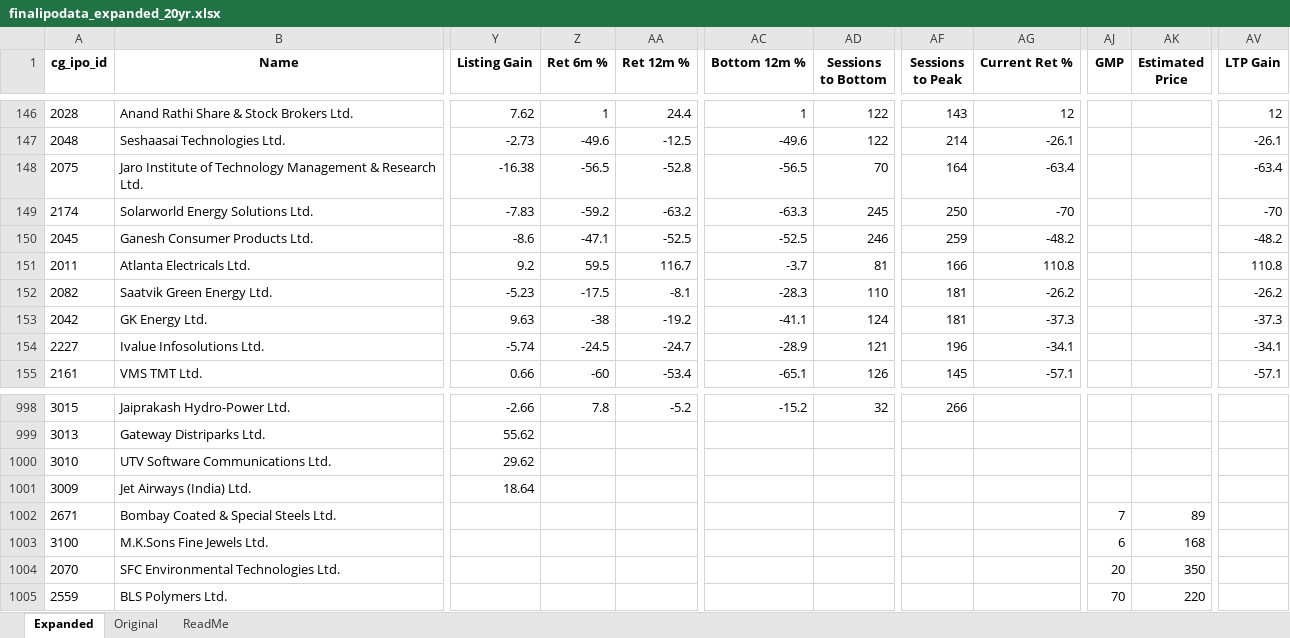
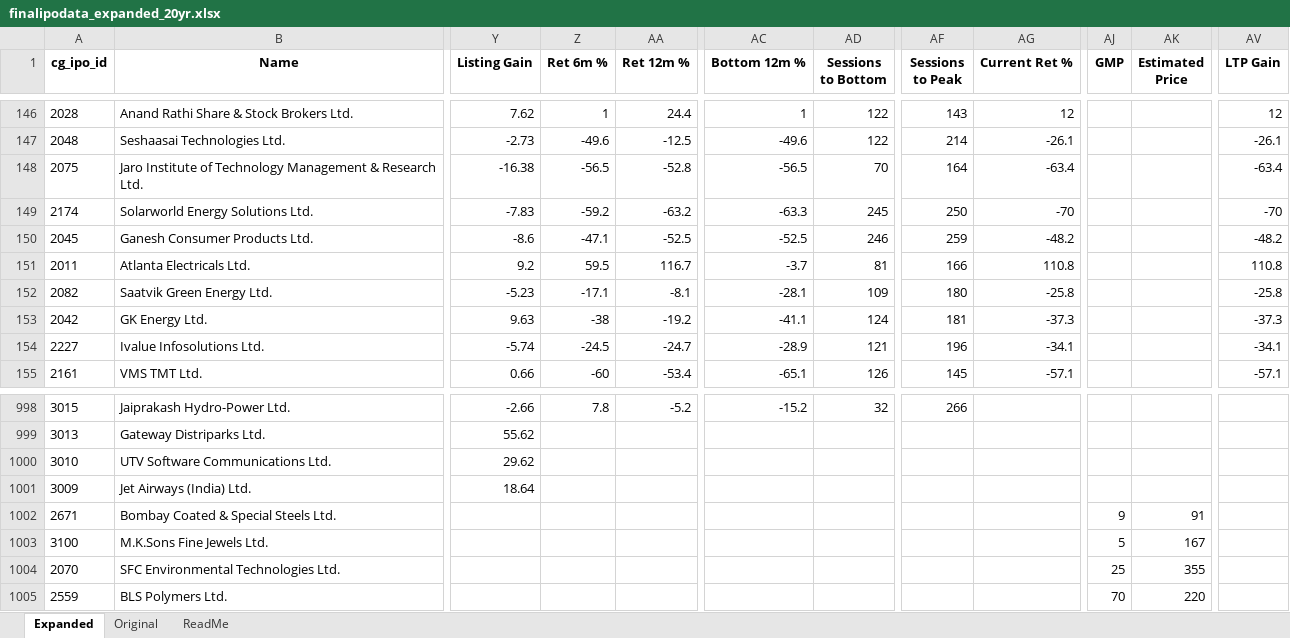
Before and after one commit to rohanbeingsocial/ipo-radar, an Excel workbook: ipodata/finalipodata_expanded_20yr.xlsx, sheet Expanded, drawn as a sheet; only a part is shown, gaps mark what is left out; values as stored, in another font and other column widths than the file's, no borders; the diff names each change by its address in the sheet, - before the commit and + after, or states it on an @@ line.

Commit message:
data: daily refresh 2026-11-01

```diff
--- a/ipodata/finalipodata_expanded_20yr.xlsx (sheet Expanded)
+++ b/ipodata/finalipodata_expanded_20yr.xlsx (sheet Expanded)
-Z152 (Ret 6m %): -17.5
+Z152 (Ret 6m %): -17.1
-AC152 (Bottom 12m %): -28.3
+AC152 (Bottom 12m %): -28.1
-AD152 (Sessions to Bottom): 110
+AD152 (Sessions to Bottom): 109
-AF152 (Sessions to Peak): 181
+AF152 (Sessions to Peak): 180
-AG152 (Current Ret %): -26.2
+AG152 (Current Ret %): -25.8
-AV152 (LTP Gain): -26.2
+AV152 (LTP Gain): -25.8
-AJ1002 (GMP): 7
+AJ1002 (GMP): 9
-AK1002 (Estimated Price): 89
+AK1002 (Estimated Price): 91
-AJ1003 (GMP): 6
+AJ1003 (GMP): 5
-AK1003 (Estimated Price): 168
+AK1003 (Estimated Price): 167
-AJ1004 (GMP): 20
+AJ1004 (GMP): 25
-AK1004 (Estimated Price): 350
+AK1004 (Estimated Price): 355
```
Also changed, not shown: ipodata/finalipodata.xlsx, 8 other files.
